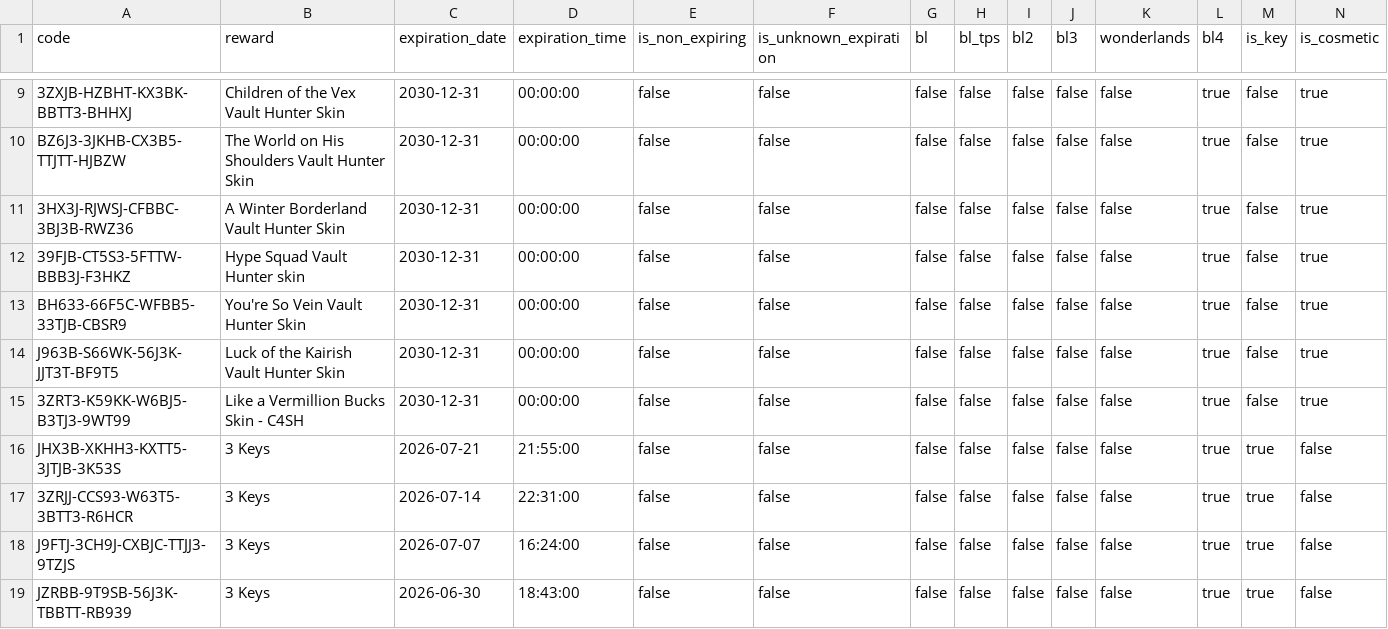
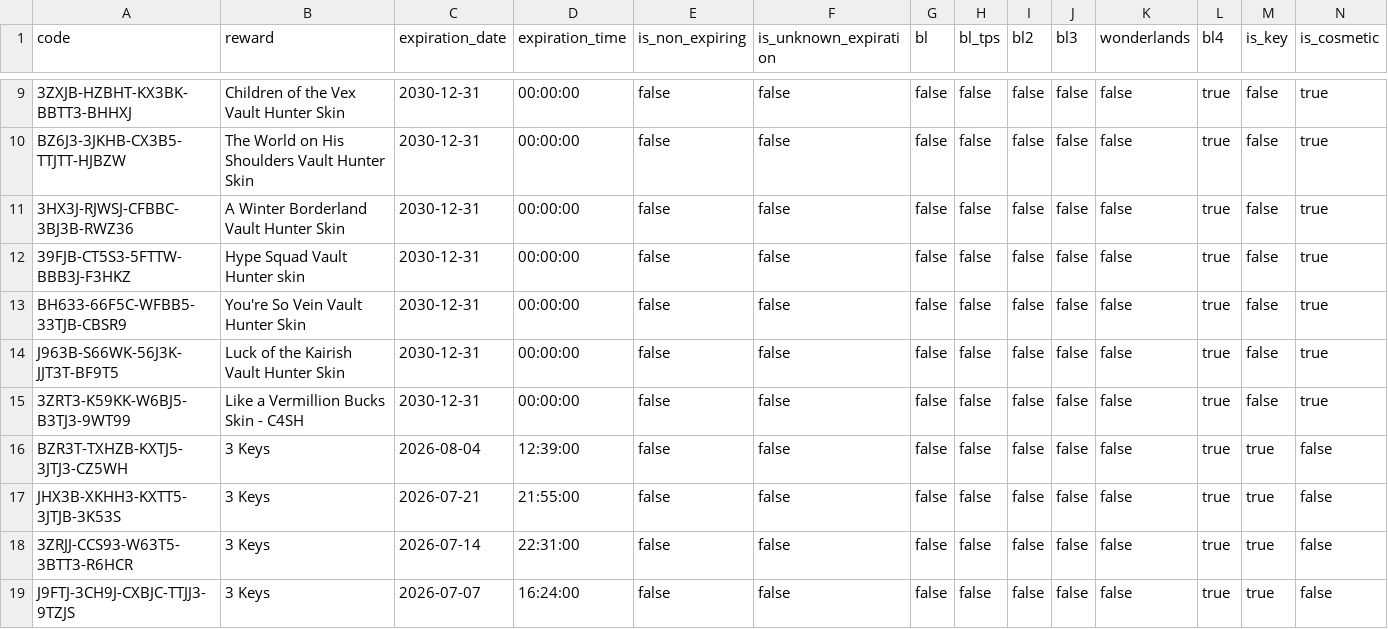
Before and after one commit to bmoler68/BorderlandsSHiFTCodes, a CSV file: appdata/BL_SHIFT_CODES.csv, drawn as a sheet; only a part is shown, gaps mark what is left out; the shorter side is filled out with more unchanged rows; rows hold the shown columns only; the diff names each change by its address in the sheet, - before the commit and + after, or states it on an @@ line.

```diff
--- a/appdata/BL_SHIFT_CODES.csv
+++ b/appdata/BL_SHIFT_CODES.csv
+row 16: BZR3T-TXHZB-KXTJ5-3JTJ3-CZ5WH | 3 Keys | 2026-08-04 | 12:39:00 | false | false | false | false | false | false | false | true | true | false
```
